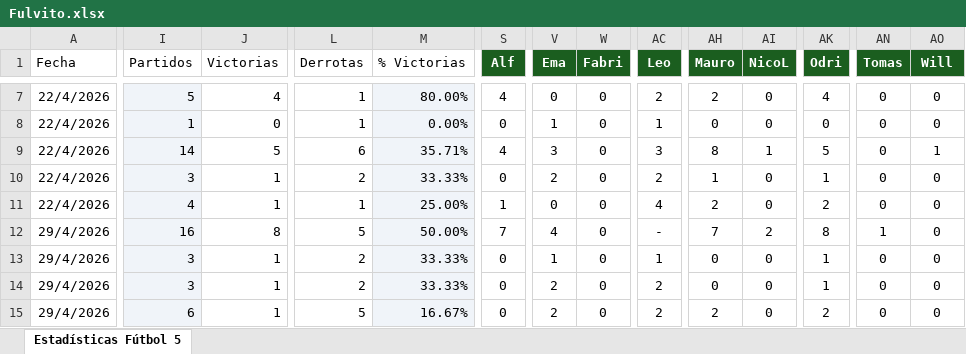
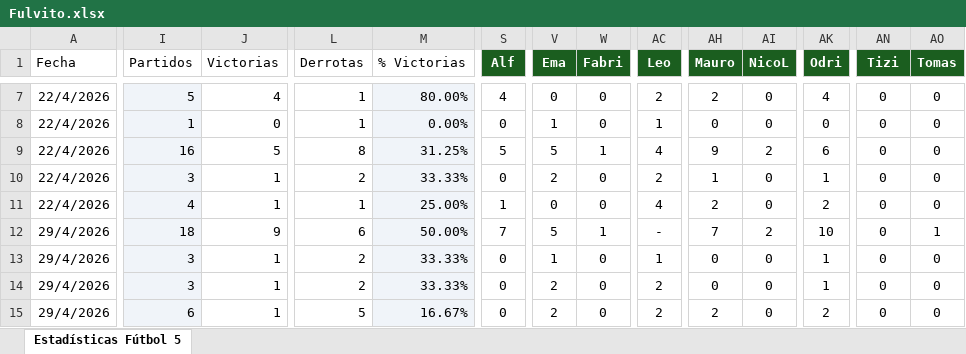
Before and after one commit to NicoRz/fulvito, an Excel workbook: ia/Fulvito.xlsx, sheet Estadísticas Fútbol 5, drawn as a sheet; only a part is shown, gaps mark what is left out; values as stored, in another font and other column widths than the file's, no borders; charts and pictures and table styles not drawn; the diff covers the shown part only; the diff names each change by its address in the sheet, - before the commit and + after, or states it on an @@ line.

```diff
--- a/ia/Fulvito.xlsx (sheet Estadísticas Fútbol 5)
+++ b/ia/Fulvito.xlsx (sheet Estadísticas Fútbol 5)
-AN1: Tomas
+AN1: Tizi
-AO1: Will
+AO1: Tomas
-I9 (Partidos): 14
+I9 (Partidos): 16
-L9 (Derrotas): 6
+L9 (Derrotas): 8
-M9 (% Victorias): 35.71%
+M9 (% Victorias): 31.25%
-S9 (Alf): 4
+S9 (Alf): 5
-V9 (Ema): 3
+V9 (Ema): 5
-W9 (Fabri): 0
+W9 (Fabri): 1
-AC9 (Leo): 3
+AC9 (Leo): 4
-AH9 (Mauro): 8
+AH9 (Mauro): 9
-AI9 (NicoL): 1
+AI9 (NicoL): 2
-AK9 (Odri): 5
+AK9 (Odri): 6
-AO9 (Tomas): 1
+AO9 (Tomas): 0
-I12 (Partidos): 16
+I12 (Partidos): 18
-J12 (Victorias): 8
+J12 (Victorias): 9
-L12 (Derrotas): 5
+L12 (Derrotas): 6
-V12 (Ema): 4
+V12 (Ema): 5
-W12 (Fabri): 0
+W12 (Fabri): 1
-AK12 (Odri): 8
+AK12 (Odri): 10
-AN12 (Tizi): 1
+AN12 (Tizi): 0
-AO12 (Tomas): 0
+AO12 (Tomas): 1
```
Also changed, not shown: 20 added rows, 124 edited cells and cell formats elsewhere in this sheet, formulas that keep their value, 2 other files.
